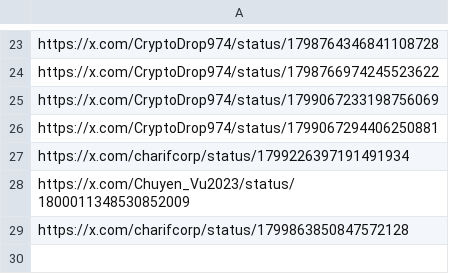
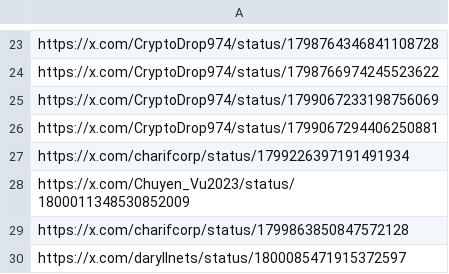
Before and after one commit to AngleProtocol/testers, a CSV file: tweetos/prots.csv, drawn as a sheet; only a part is shown, gaps mark what is left out.

Commit message:
Update prots.csv

```diff
--- a/tweetos/prots.csv
+++ b/tweetos/prots.csv
@@ -29 +29,2 @@ https://x.com/Chuyen_Vu2023/status/1800011348530852009
 https://x.com/charifcorp/status/1799863850847572128
+https://x.com/daryllnets/status/1800085471915372597
```
